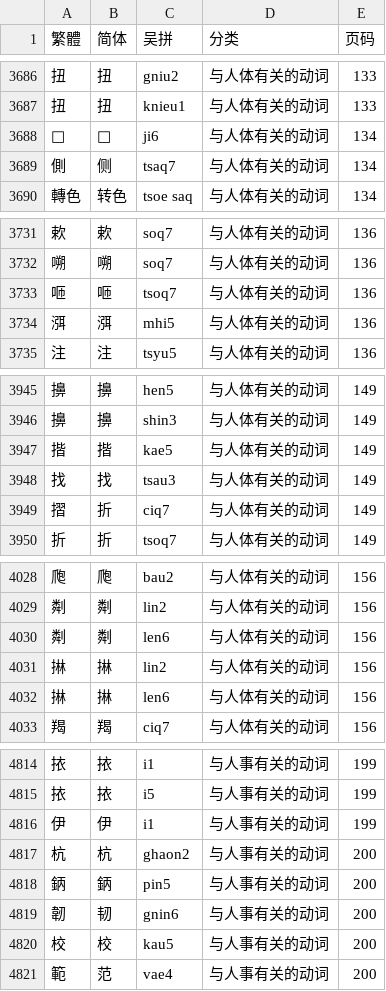
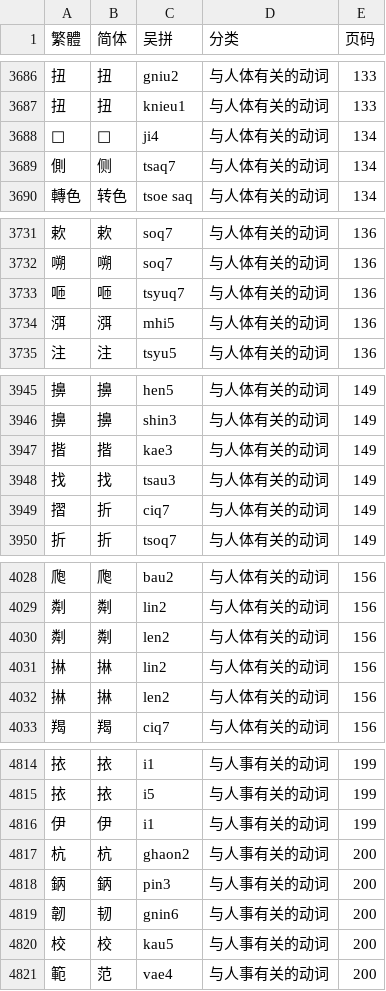
Before and after one commit to ionkaon/data, a TSV file: 《阿拉宁波话(修订版)》索引.tsv, drawn as a sheet; only a part is shown, gaps mark what is left out; the diff covers the shown part only.

Commit message:
fix(阿拉宁波话): tones

```diff
--- a/《阿拉宁波话(修订版)》索引.tsv
+++ b/《阿拉宁波话(修订版)》索引.tsv
@@ -3687,3 +3687,3 @@
 扭	扭	knieu1	与人体有关的动词	133
-𢺵	𢺵	ji6	与人体有关的动词	134
+𢺵	𢺵	ji4	与人体有关的动词	134
 側	侧	tsaq7	与人体有关的动词	134
@@ -3732,3 +3732,3 @@
 嗍	嗍	soq7	与人体有关的动词	136
-咂	咂	tsoq7	与人体有关的动词	136
+咂	咂	tsyuq7	与人体有关的动词	136
 渳	渳	mhi5	与人体有关的动词	136
@@ -3946,3 +3946,3 @@
 擤	擤	shin3	与人体有关的动词	149
-揩	揩	kae5	与人体有关的动词	149
+揩	揩	kae3	与人体有关的动词	149
 找	找	tsau3	与人体有关的动词	149
@@ -4029,5 +4029,5 @@
 㔂	㔂	lin2	与人体有关的动词	156
-㔂	㔂	len6	与人体有关的动词	156
+㔂	㔂	len2	与人体有关的动词	156
 㨆	㨆	lin2	与人体有关的动词	156
-㨆	㨆	len6	与人体有关的动词	156
+㨆	㨆	len2	与人体有关的动词	156
 羯	羯	ciq7	与人体有关的动词	156
@@ -4817,3 +4817,3 @@
 杭	杭	ghaon2	与人事有关的动词	200
-鈵	鈵	pin5	与人事有关的动词	200
+鈵	鈵	pin3	与人事有关的动词	200
 韌	韧	gnin6	与人事有关的动词	200
```
Also changed, not shown: 2 edited cells elsewhere in this file.
